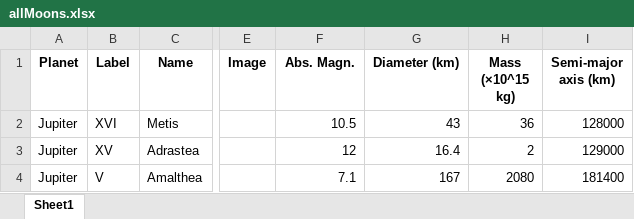
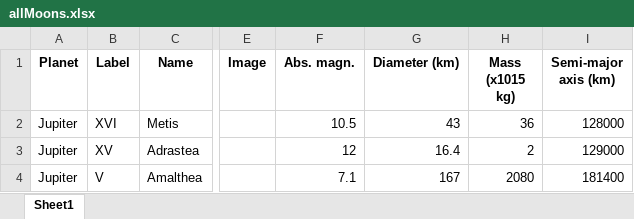
Before and after one commit to jentor67/PlanetsAndMoons, an Excel workbook: allMoons.xlsx, sheet Sheet1, drawn as a sheet; only a part is shown, gaps mark what is left out; values as stored, in another font and other column widths than the file's, no borders; the diff names each change by its address in the sheet, - before the commit and + after, or states it on an @@ line.

```diff
--- a/allMoons.xlsx (sheet Sheet1)
+++ b/allMoons.xlsx (sheet Sheet1)
-F1: Abs. Magn.
+F1: Abs. magn.
-H1: Mass (×10^15 kg)
+H1: Mass (x1015 kg)
```
Also changed, not shown: neptune.xlsx, temp/allMoons.xlsx, 14 other files.
